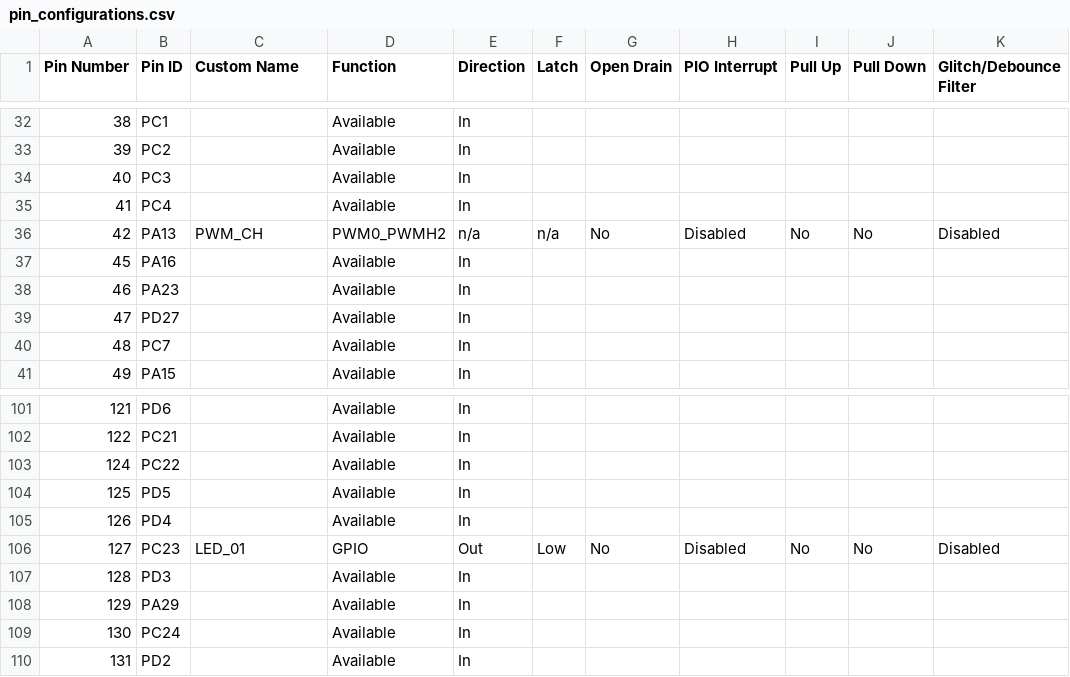
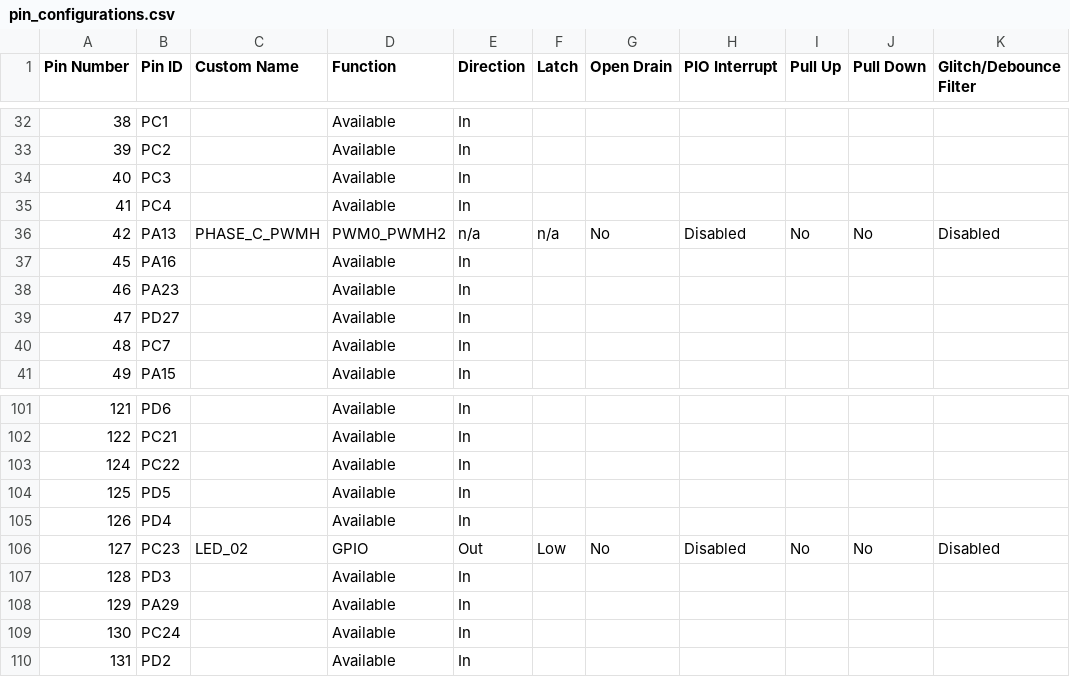
Before and after one commit to Microchip-MPLAB-Harmony/mc_apps_sam_e7x_s7x_v7x, a CSV file: apps/pmsm_foc_encoder_sam_e70/firmware/src/config/mchv3_sam_e70_pim/pin_configurations.csv, drawn as a sheet; only a part is shown, gaps mark what is left out; the diff covers the shown part only; the diff names each change by its address in the sheet, - before the commit and + after, or states it on an @@ line.

```diff
--- a/apps/pmsm_foc_encoder_sam_e70/firmware/src/config/mchv3_sam_e70_pim/pin_configurations.csv
+++ b/apps/pmsm_foc_encoder_sam_e70/firmware/src/config/mchv3_sam_e70_pim/pin_configurations.csv
-C36 (Custom Name): PWM_CH
+C36 (Custom Name): PHASE_C_PWMH
-C106 (Custom Name): LED_01
+C106 (Custom Name): LED_02
```
Also changed, not shown: 10 edited cells elsewhere in this file, 43 other files.
